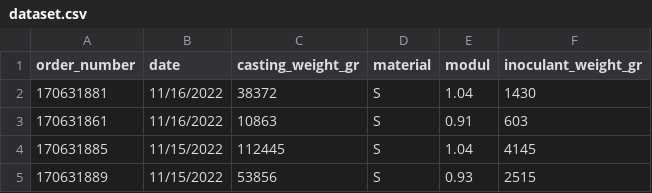
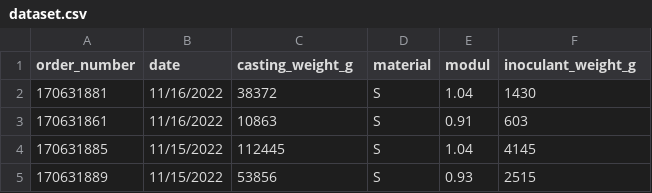
Before and after one commit to hmeteayhan/ML-Driven-Approaches-to-Enhance-Inventory-Planning, a CSV file: dataset.csv, drawn as a sheet; only a part is shown.

Commit message:
Update dataset.csv

```diff
--- a/dataset.csv
+++ b/dataset.csv
@@ -1,2 +1,2 @@
-order_number,date,casting_weight_gr,material,modul,inoculant_weight_gr
+order_number,date,casting_weight_g,material,modul,inoculant_weight_g
 170631881,11/16/2022,38372,S,1.04,1430
```
